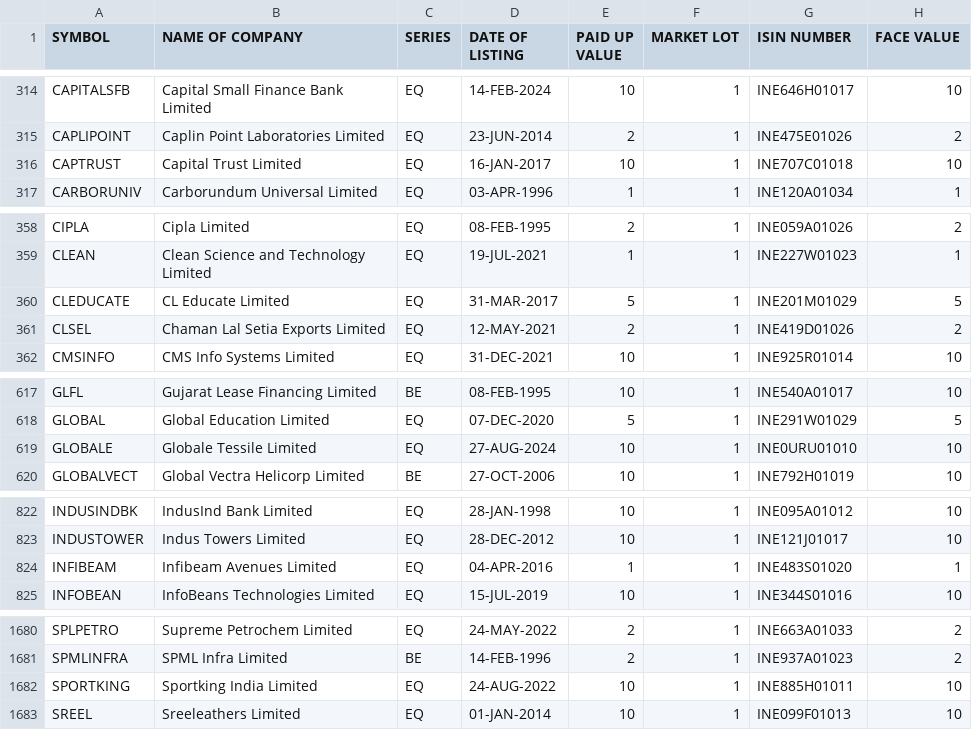
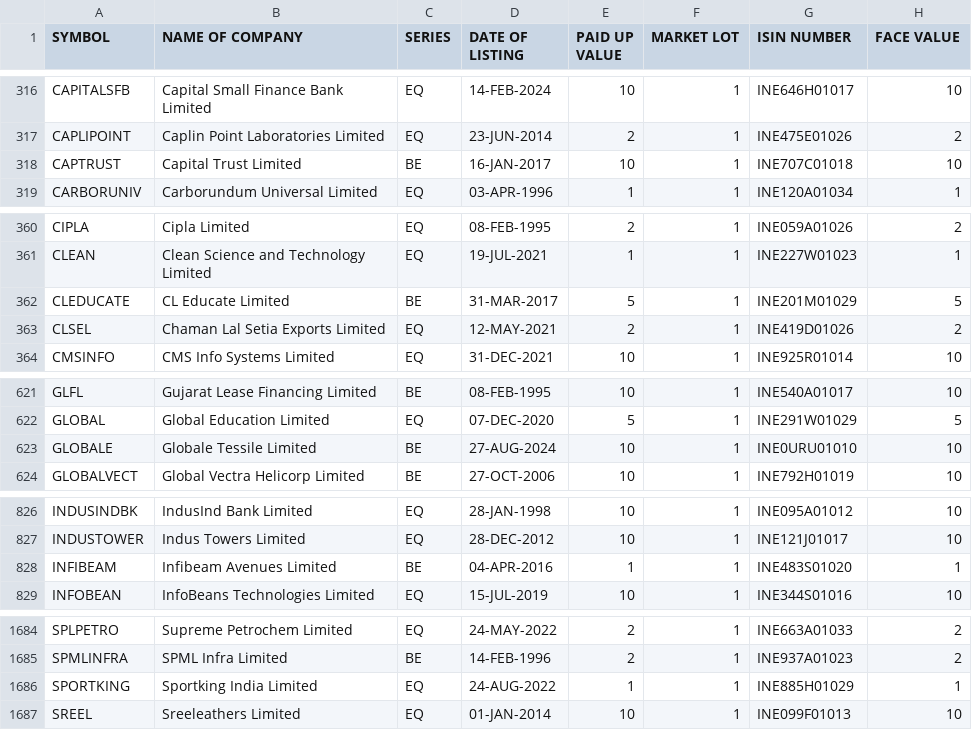
Before and after one commit to nishith121/PKScreener, a CSV file: results/EQUITY_L.csv, drawn as a sheet; only a part is shown, gaps mark what is left out; the diff covers the shown part only.

```diff
--- a/results/EQUITY_L.csv
+++ b/results/EQUITY_L.csv
@@ -315,3 +317,3 @@ CAPITALSFB,Capital Small Finance Bank Limited,EQ,14-FEB-2024,10,1,INE646H01017,1
 CAPLIPOINT,Caplin Point Laboratories Limited,EQ,23-JUN-2014,2,1,INE475E01026,2
-CAPTRUST,Capital Trust Limited,EQ,16-JAN-2017,10,1,INE707C01018,10
+CAPTRUST,Capital Trust Limited,BE,16-JAN-2017,10,1,INE707C01018,10
 CARBORUNIV,Carborundum Universal Limited,EQ,03-APR-1996,1,1,INE120A01034,1
@@ -359,3 +361,3 @@ CIPLA,Cipla Limited,EQ,08-FEB-1995,2,1,INE059A01026,2
 CLEAN,Clean Science and Technology Limited,EQ,19-JUL-2021,1,1,INE227W01023,1
-CLEDUCATE,CL Educate Limited,EQ,31-MAR-2017,5,1,INE201M01029,5
+CLEDUCATE,CL Educate Limited,BE,31-MAR-2017,5,1,INE201M01029,5
 CLSEL,Chaman Lal Setia Exports Limited,EQ,12-MAY-2021,2,1,INE419D01026,2
@@ -618,3 +622,3 @@ GLFL,Gujarat Lease Financing Limited,BE,08-FEB-1995,10,1,INE540A01017,10
 GLOBAL,Global Education Limited,EQ,07-DEC-2020,5,1,INE291W01029,5
-GLOBALE,Globale Tessile Limited,EQ,27-AUG-2024,10,1,INE0URU01010,10
+GLOBALE,Globale Tessile Limited,BE,27-AUG-2024,10,1,INE0URU01010,10
 GLOBALVECT,Global Vectra Helicorp Limited,BE,27-OCT-2006,10,1,INE792H01019,10
@@ -823,3 +827,3 @@ INDUSINDBK,IndusInd Bank Limited,EQ,28-JAN-1998,10,1,INE095A01012,10
 INDUSTOWER,Indus Towers Limited,EQ,28-DEC-2012,10,1,INE121J01017,10
-INFIBEAM,Infibeam Avenues Limited,EQ,04-APR-2016,1,1,INE483S01020,1
+INFIBEAM,Infibeam Avenues Limited,BE,04-APR-2016,1,1,INE483S01020,1
 INFOBEAN,InfoBeans Technologies Limited,EQ,15-JUL-2019,10,1,INE344S01016,10
@@ -1681,3 +1685,3 @@ SPLPETRO,Supreme Petrochem Limited,EQ,24-MAY-2022,2,1,INE663A01033,2
 SPMLINFRA,SPML Infra Limited,BE,14-FEB-1996,2,1,INE937A01023,2
-SPORTKING,Sportking India Limited,EQ,24-AUG-2022,10,1,INE885H01011,10
+SPORTKING,Sportking India Limited,EQ,24-AUG-2022,1,1,INE885H01029,1
 SREEL,Sreeleathers Limited,EQ,01-JAN-2014,10,1,INE099F01013,10
```
Also changed, not shown: 7 added rows, 1 removed row and 15 edited cells elsewhere in this file, results/NSE_FO_SosScheme.csv, results/ind_nifty100list.csv, 20 other files.
